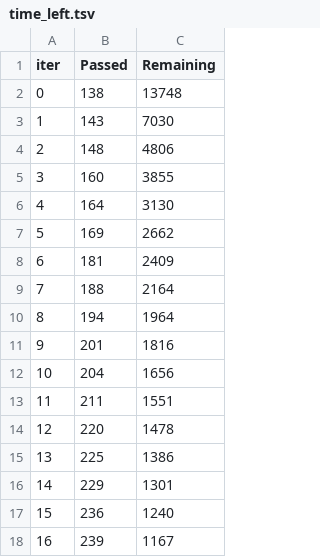
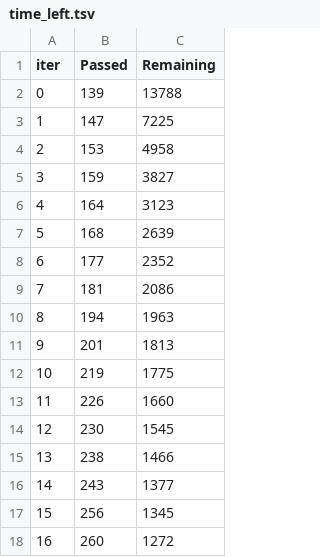
Before and after one commit to Ninad-18/ML-House-Price, a TSV file: catboost_info/time_left.tsv, drawn as a sheet; only a part is shown; the diff covers the shown part only.

```diff
--- a/catboost_info/time_left.tsv
+++ b/catboost_info/time_left.tsv
@@ -1,18 +1,18 @@
 iter	Passed	Remaining
-0	138	13748
-1	143	7030
-2	148	4806
-3	160	3855
-4	164	3130
-5	169	2662
-6	181	2409
-7	188	2164
-8	194	1964
-9	201	1816
-10	204	1656
-11	211	1551
-12	220	1478
-13	225	1386
-14	229	1301
-15	236	1240
-16	239	1167
+0	139	13788
+1	147	7225
+2	153	4958
+3	159	3827
+4	164	3123
+5	168	2639
+6	177	2352
+7	181	2086
+8	194	1963
+9	201	1813
+10	219	1775
+11	226	1660
+12	230	1545
+13	238	1466
+14	243	1377
+15	256	1345
+16	260	1272
```
Also changed, not shown: 165 edited cells elsewhere in this file, 5 other files.
